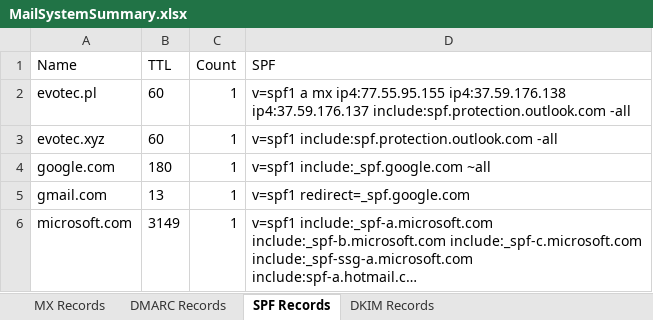
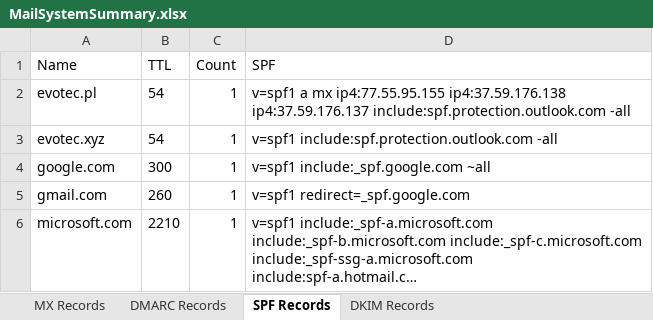
Before and after one commit to EvotecIT/Mailozaurr, an Excel workbook: Examples/Output/MailSystemSummary.xlsx, sheet SPF Records, drawn as a sheet; long unchanged cells end in …; values as stored, in another font and other column widths than the file's, no borders; the diff names each change by its address in the sheet, - before the commit and + after, or states it on an @@ line.

```diff
--- a/Examples/Output/MailSystemSummary.xlsx (sheet SPF Records)
+++ b/Examples/Output/MailSystemSummary.xlsx (sheet SPF Records)
-B2:B3 (TTL): 60
+B2:B3 (TTL): 54
-B4 (TTL): 180
+B4 (TTL): 300
-B5 (TTL): 13
+B5 (TTL): 260
-B6 (TTL): 3149
+B6 (TTL): 2210
```
Also changed, not shown: sheet MX Records, sheet DMARC Records, 2 other files.
